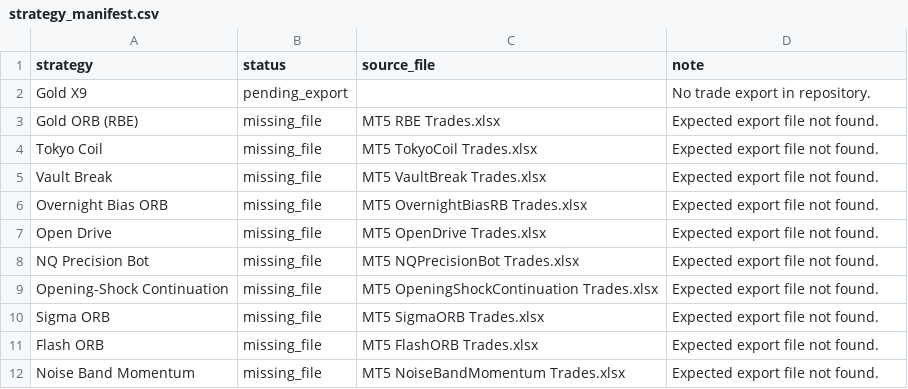
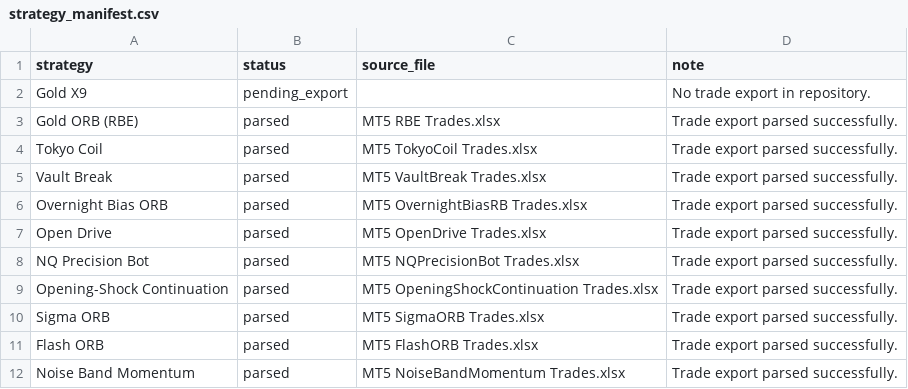
Before and after one commit to EricOsas/Portfolio-Research, a CSV file: MT5/reports/strategy_manifest.csv, drawn as a sheet.

```diff
--- a/MT5/reports/strategy_manifest.csv
+++ b/MT5/reports/strategy_manifest.csv
@@ -2,11 +2,11 @@ strategy,status,source_file,note
 Gold X9,pending_export,,No trade export in repository.
-Gold ORB (RBE),missing_file,MT5 RBE Trades.xlsx,Expected export file not found.
-Tokyo Coil,missing_file,MT5 TokyoCoil Trades.xlsx,Expected export file not found.
-Vault Break,missing_file,MT5 VaultBreak Trades.xlsx,Expected export file not found.
-Overnight Bias ORB,missing_file,MT5 OvernightBiasRB Trades.xlsx,Expected export file not found.
-Open Drive,missing_file,MT5 OpenDrive Trades.xlsx,Expected export file not found.
-NQ Precision Bot,missing_file,MT5 NQPrecisionBot Trades.xlsx,Expected export file not found.
-Opening-Shock Continuation,missing_file,MT5 OpeningShockContinuation Trades.xlsx,Expected export file not found.
-Sigma ORB,missing_file,MT5 SigmaORB Trades.xlsx,Expected export file not found.
-Flash ORB,missing_file,MT5 FlashORB Trades.xlsx,Expected export file not found.
-Noise Band Momentum,missing_file,MT5 NoiseBandMomentum Trades.xlsx,Expected export file not found.
+Gold ORB (RBE),parsed,MT5 RBE Trades.xlsx,Trade export parsed successfully.
+Tokyo Coil,parsed,MT5 TokyoCoil Trades.xlsx,Trade export parsed successfully.
+Vault Break,parsed,MT5 VaultBreak Trades.xlsx,Trade export parsed successfully.
+Overnight Bias ORB,parsed,MT5 OvernightBiasRB Trades.xlsx,Trade export parsed successfully.
+Open Drive,parsed,MT5 OpenDrive Trades.xlsx,Trade export parsed successfully.
+NQ Precision Bot,parsed,MT5 NQPrecisionBot Trades.xlsx,Trade export parsed successfully.
+Opening-Shock Continuation,parsed,MT5 OpeningShockContinuation Trades.xlsx,Trade export parsed successfully.
+Sigma ORB,parsed,MT5 SigmaORB Trades.xlsx,Trade export parsed successfully.
+Flash ORB,parsed,MT5 FlashORB Trades.xlsx,Trade export parsed successfully.
+Noise Band Momentum,parsed,MT5 NoiseBandMomentum Trades.xlsx,Trade export parsed successfully.
```
Also changed, not shown: NT8/reports/strategy_manifest.csv, Prop-Firms/FTMO-10K-2Step-CFD/reports/book_rankings.csv, 28 other files.
